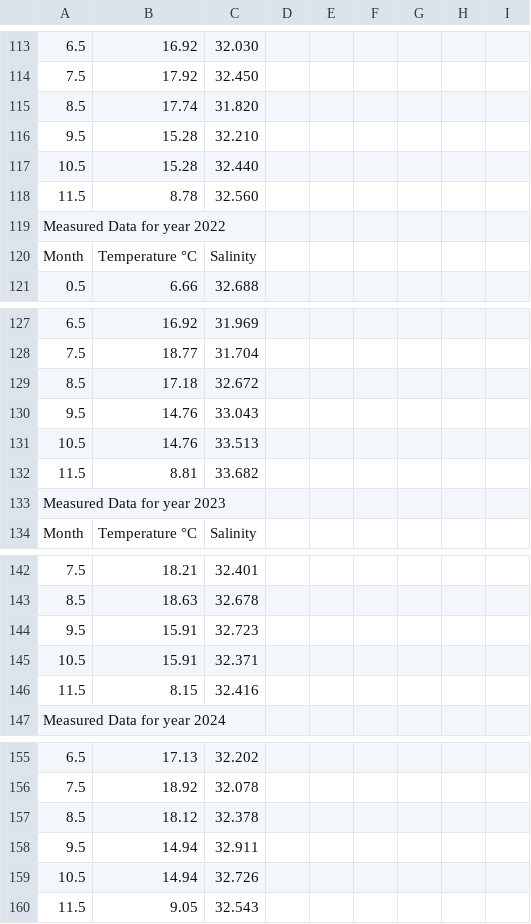
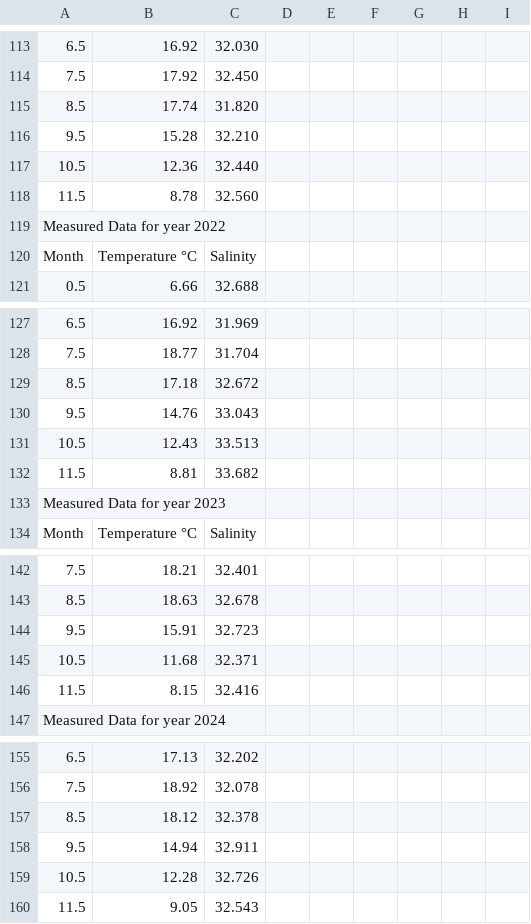
Before and after one commit to beeberx/wg_WGOH, a CSV file: IROC_Timeseries/North_Sea_HelgolandRoads_Monthly.csv, drawn as a sheet; only a part is shown, gaps mark what is left out; the diff covers the shown part only; the diff names each change by its address in the sheet, - before the commit and + after, or states it on an @@ line.

```diff
--- a/IROC_Timeseries/North_Sea_HelgolandRoads_Monthly.csv
+++ b/IROC_Timeseries/North_Sea_HelgolandRoads_Monthly.csv
-B117: 15.28
+B117: 12.36
-B131: 14.76
+B131: 12.43
-B145: 15.91
+B145: 11.68
-B159: 14.94
+B159: 12.28
```
Also changed, not shown: 5 edited cells elsewhere in this file.
